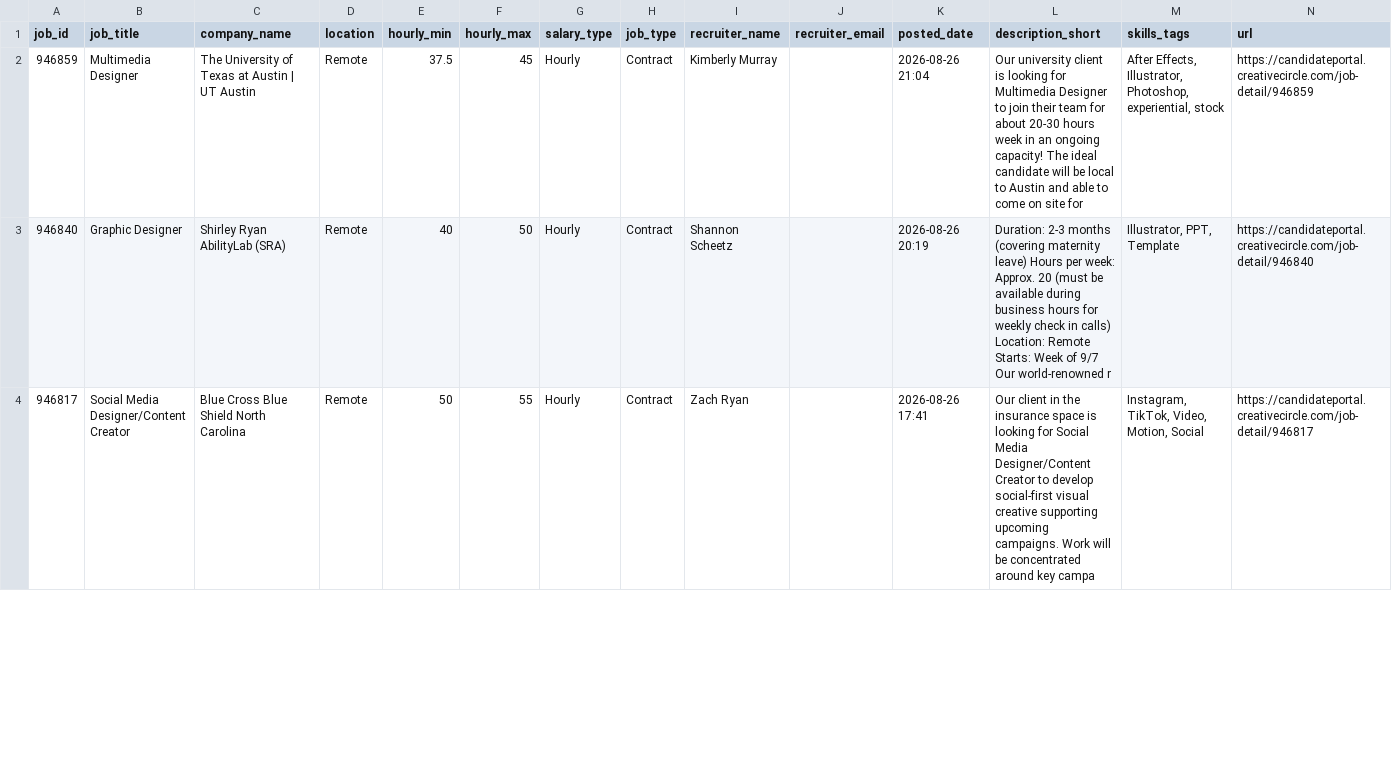
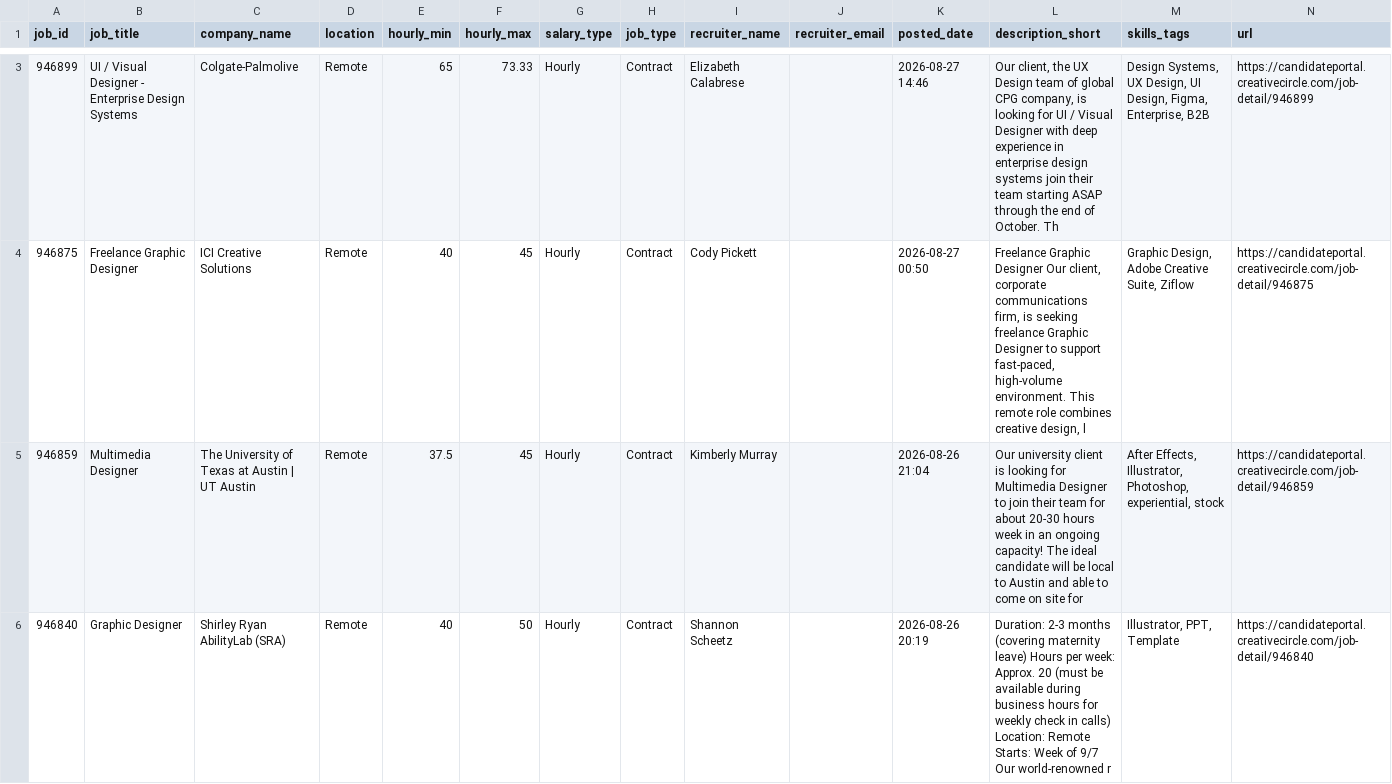
Before and after one commit to zeandroid/JSAuto, a CSV file: data/designer_jobs.csv, drawn as a sheet; only a part is shown, gaps mark what is left out; the shorter side is filled out with more unchanged rows; the diff covers the shown part only.

```diff
--- a/data/designer_jobs.csv
+++ b/data/designer_jobs.csv
@@ -2 +3,3 @@ job_id,job_title,company_name,location,hourly_min,hourly_max,salary_type,job_typ
+946899,UI / Visual Designer - Enterprise Design Systems,Colgate-Palmolive,Remote,65,73.33,Hourly,Contract,Elizabeth Calabrese,,2026-08-27 14:46,"Our client, the UX Design team of global CPG company, is looking for UI / Visual Designer with deep experience in enterprise design systems join their team starting ASAP through the end of October. Th","Design Systems, UX Design, UI Design, Figma, Enterprise, B2B",https://candidateportal.creativecircle.com/job-detail/946899
+946875,Freelance Graphic Designer,ICI Creative Solutions,Remote,40,45,Hourly,Contract,Cody Pickett,,2026-08-27 00:50,"Freelance Graphic Designer Our client, corporate communications firm, is seeking freelance Graphic Designer to support fast-paced, high-volume environment. This remote role combines creative design, l","Graphic Design, Adobe Creative Suite, Ziflow",https://candidateportal.creativecircle.com/job-detail/946875
 946859,Multimedia Designer,The University of Texas at Austin | UT Austin,Remote,37.5,45,Hourly,Contract,Kimberly Murray,,2026-08-26 21:04,Our university client is looking for Multimedia Designer to join their team for about 20-30 hours week in an ongoing capacity! The ideal candidate will be local to Austin and able to come on site for ,"After Effects, Illustrator, Photoshop, experiential, stock",https://candidateportal.creativecircle.com/job-detail/946859
```
Also changed, not shown: 1 added row elsewhere in this file.
